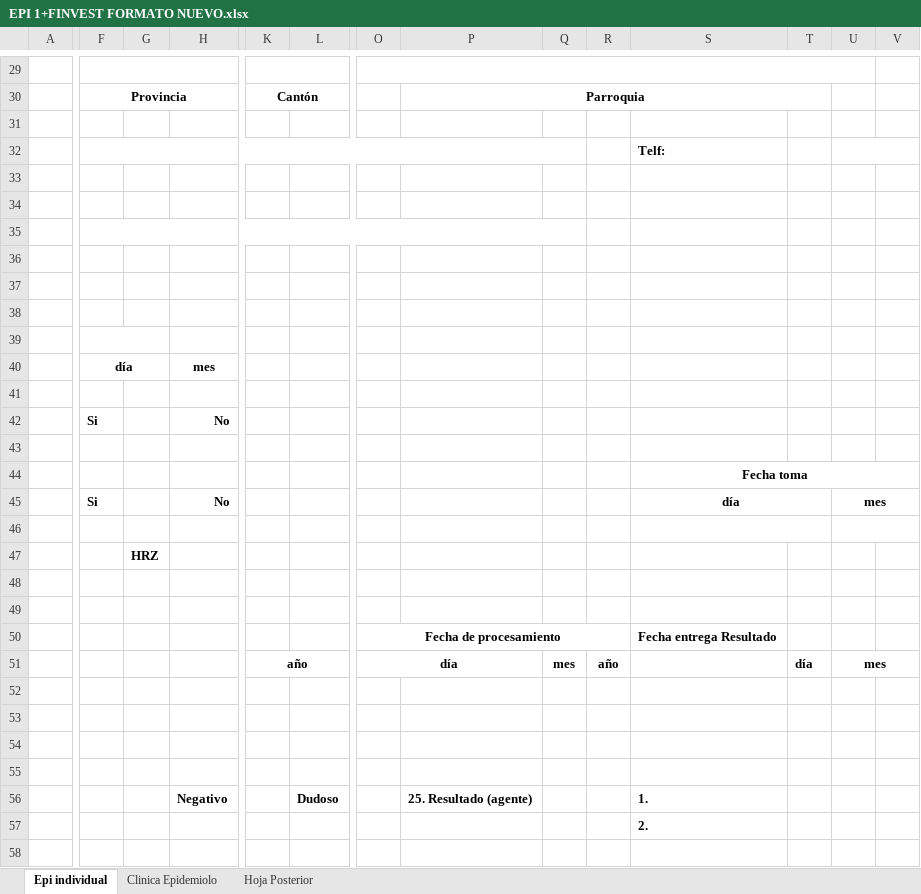
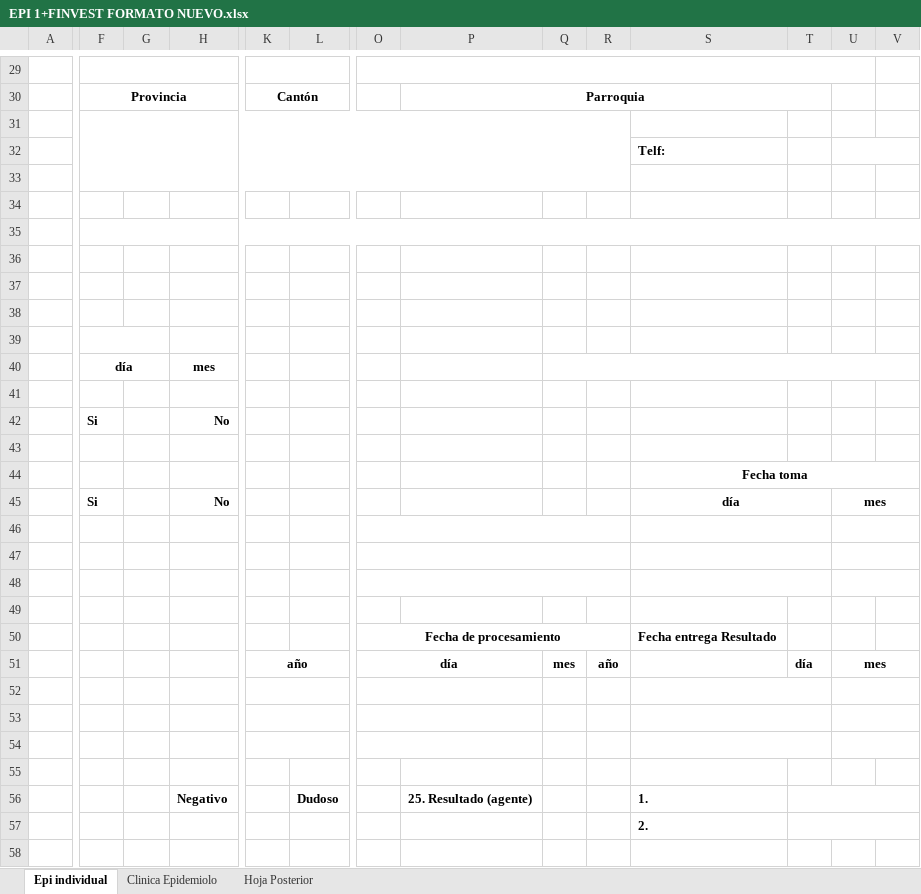
Before and after one commit to jhojann2002-design/Fichas-EPI, an Excel workbook: EPI 1+FINVEST FORMATO NUEVO.xlsx, sheet Epi individual, drawn as a sheet; only a part is shown, gaps mark what is left out; values as stored, in another font and other column widths than the file's, no borders; charts and pictures not drawn; removed rows and columns are numbered as before the commit, all else as after; the diff covers the shown part only; the diff names each change by its address in the sheet, - before the commit and + after, or states it on an @@ line.

```diff
--- a/EPI 1+FINVEST FORMATO NUEVO.xlsx (sheet Epi individual)
+++ b/EPI 1+FINVEST FORMATO NUEVO.xlsx (sheet Epi individual)
+F31:R33 merged
-F32:Q32 merged
-F35:Q35 merged
+F35:W35 merged
+Q40:W40 merged
+O46:R46 merged
-G47: HRZ
+G47: (empty)
+O47:R47 merged
+S47:T47 merged
+U47:V47 merged
+O48:R48 merged
+S48:T48 merged
+U48:V48 merged
+K52:L52 merged
+O52:P52 merged
+S52:T52 merged
+U52:V52 merged
+K53:L53 merged
+O53:P53 merged
+S53:T53 merged
+U53:V53 merged
+K54:L54 merged
+O54:P54 merged
+S54:T54 merged
+U54:V54 merged
+T56:W56 merged
+T57:W57 merged
```
Also changed, not shown: 1 added row, 1 removed row, 5 edited cells and merged cells elsewhere in this sheet, sheet Hoja Posterior, sheet Clinica Epidemiolo, charts or pictures, plantilla_epi_nuevo.xlsx, 2 other files.
